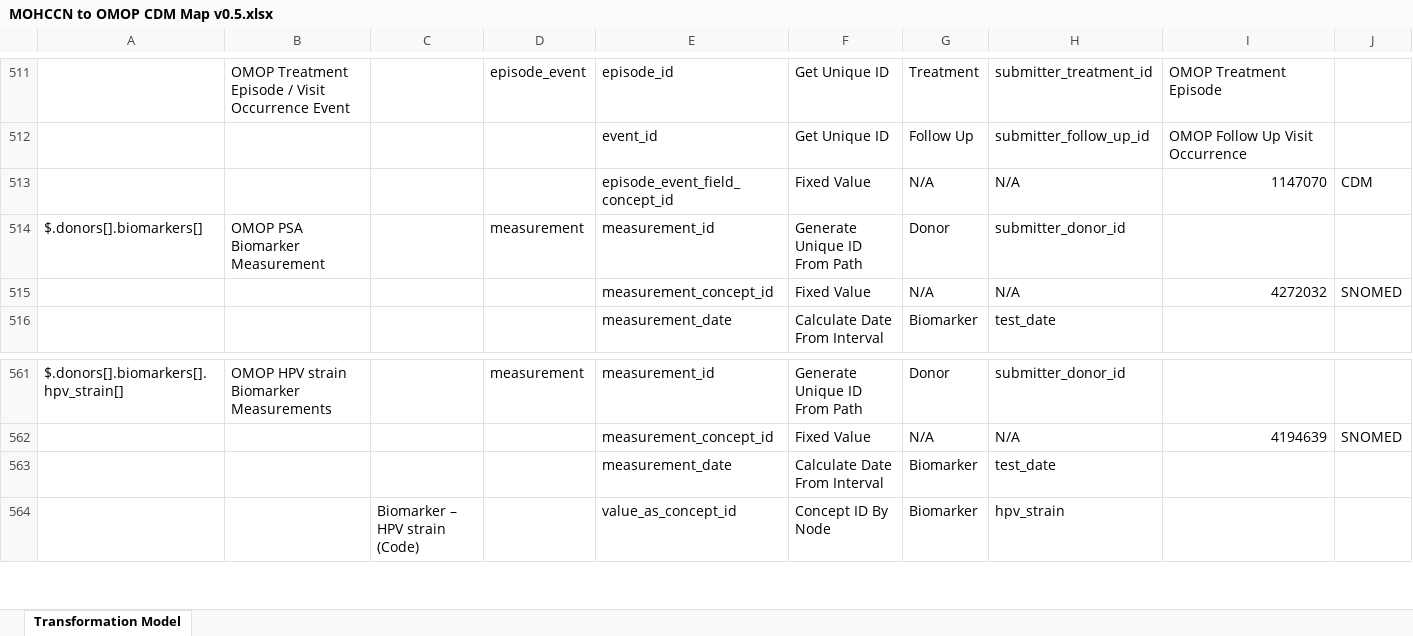
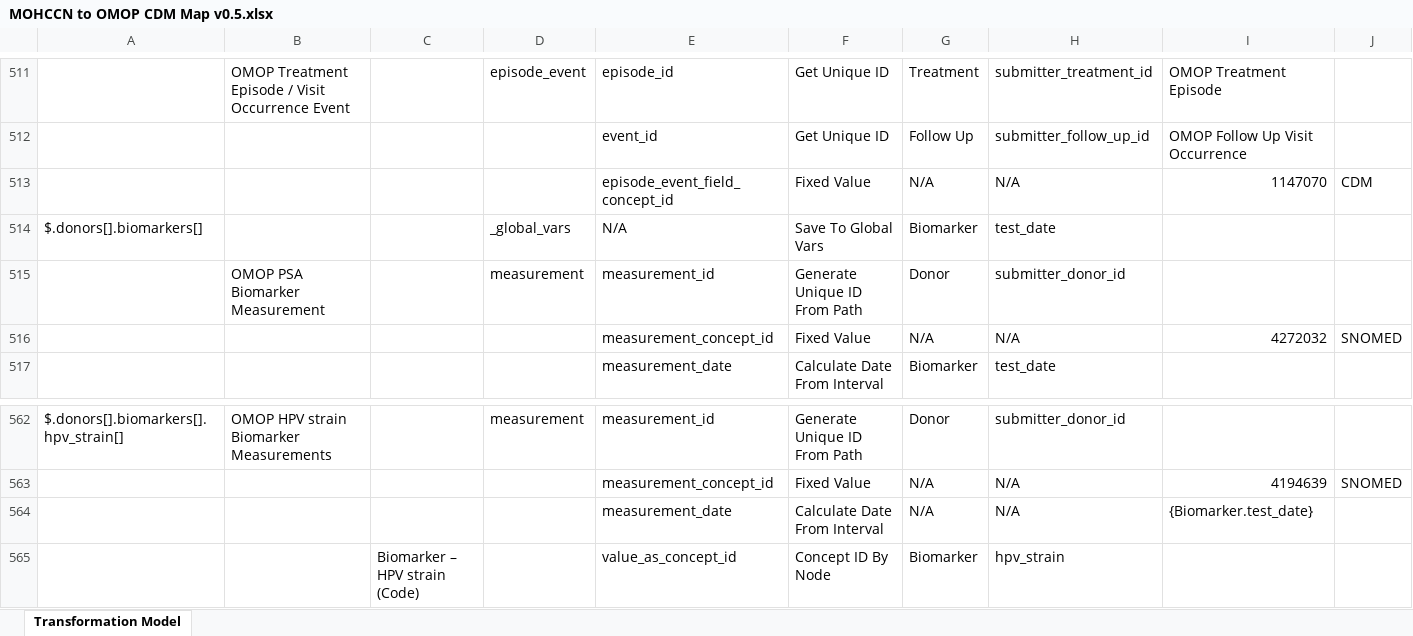
Before and after one commit to CanDIG/mohccn-omop-etl, an Excel workbook: config/MOHCCN to OMOP CDM Map v0.5.xlsx, sheet Transformation Model, drawn as a sheet; only a part is shown, gaps mark what is left out; values as stored, in another font and other column widths than the file's, no cell formats; addresses are those after the commit; rows hold the shown columns only; the diff names each change by its address in the sheet, - before the commit and + after, or states it on an @@ line.

Commit message:
try fix hpvstrain date

```diff
--- a/config/MOHCCN to OMOP CDM Map v0.5.xlsx (sheet Transformation Model)
+++ b/config/MOHCCN to OMOP CDM Map v0.5.xlsx (sheet Transformation Model)
+row 514: $.donors[].biomarkers[] |  |  | _global_vars | N/A | Save To Global Vars | Biomarker | test_date
-A515: $.donors[].biomarkers[]
+A515: (empty)
-G564: Biomarker
+G564: N/A
-H564: test_date
+H564: N/A
-I564: (empty)
+I564: {Biomarker.test_date}
```
Also changed, not shown: cell formats.
